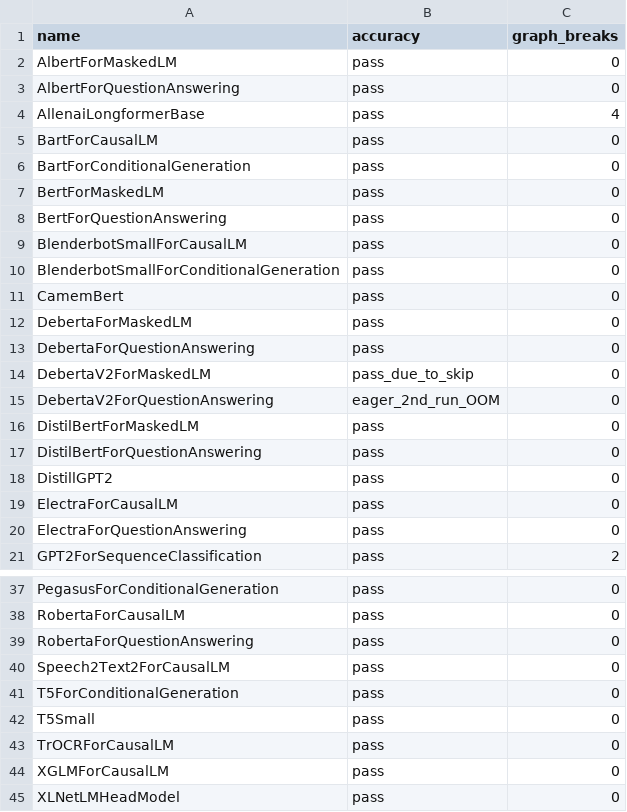
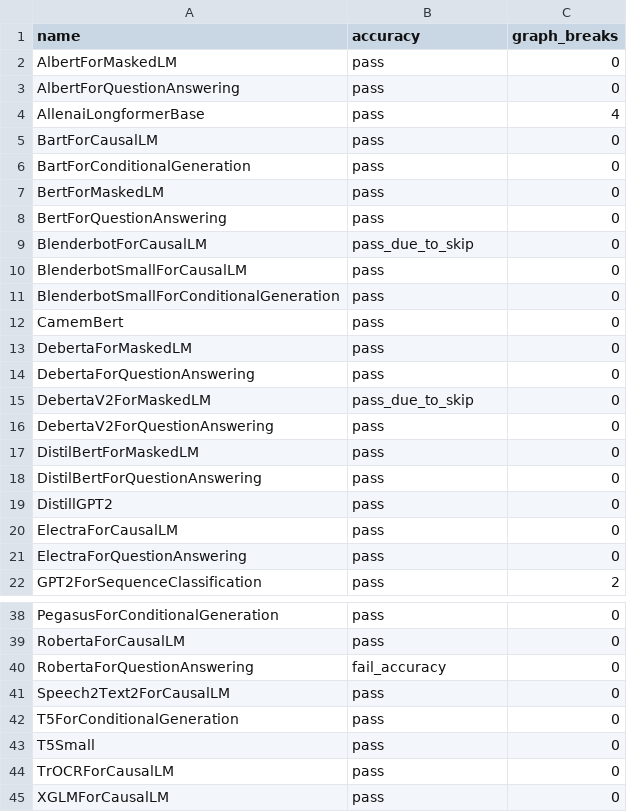
Before and after one commit to matgthewslhih/pytorch, a CSV file: benchmarks/dynamo/ci_expected_accuracy/inductor_huggingface_inference.csv, drawn as a sheet; only a part is shown, gaps mark what is left out; the shorter side is filled out with more unchanged rows.

```diff
--- a/benchmarks/dynamo/ci_expected_accuracy/inductor_huggingface_inference.csv
+++ b/benchmarks/dynamo/ci_expected_accuracy/inductor_huggingface_inference.csv
@@ -8,2 +8,3 @@ BertForMaskedLM,pass,0
 BertForQuestionAnswering,pass,0
+BlenderbotForCausalLM,pass_due_to_skip,0
 BlenderbotSmallForCausalLM,pass,0
@@ -14,3 +15,3 @@ DebertaForQuestionAnswering,pass,0
 DebertaV2ForMaskedLM,pass_due_to_skip,0
-DebertaV2ForQuestionAnswering,eager_2nd_run_OOM,0
+DebertaV2ForQuestionAnswering,pass,0
 DistilBertForMaskedLM,pass,0
@@ -38,3 +39,3 @@ PegasusForConditionalGeneration,pass,0
 RobertaForCausalLM,pass,0
-RobertaForQuestionAnswering,pass,0
+RobertaForQuestionAnswering,fail_accuracy,0
 Speech2Text2ForCausalLM,pass,0
```
Also changed, not shown: benchmarks/dynamo/ci_expected_accuracy/inductor_huggingface_dynamic_inference.csv, benchmarks/dynamo/ci_expected_accuracy/inductor_timm_dynamic_inference.csv, 7 other files.
